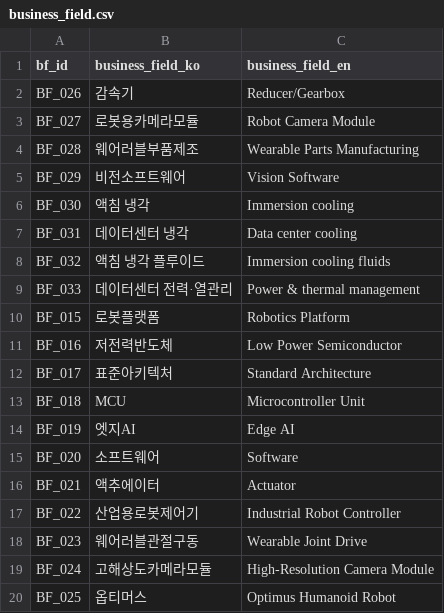
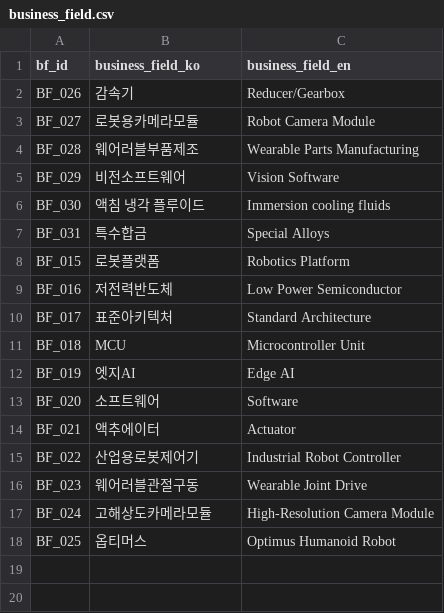
Before and after one commit to kang0302/import_MT, a CSV file: data/master/business_field.csv, drawn as a sheet.

```diff
--- a/data/master/business_field.csv
+++ b/data/master/business_field.csv
@@ -5,6 +5,4 @@ BF_028,웨어러블부품제조,Wearable Parts Manufacturing
 BF_029,비전소프트웨어,Vision Software
-BF_030,액침 냉각,Immersion cooling
-BF_031,데이터센터 냉각,Data center cooling
-BF_032,액침 냉각 플루이드,Immersion cooling fluids
-BF_033,데이터센터 전력·열관리,Power & thermal management
+BF_030,액침 냉각 플루이드,Immersion cooling fluids
+BF_031,특수합금,Special Alloys
 BF_015,로봇플랫폼,Robotics Platform
```
Also changed, not shown: data/master/asset.csv, data/master/macro.csv, 2 other files.
